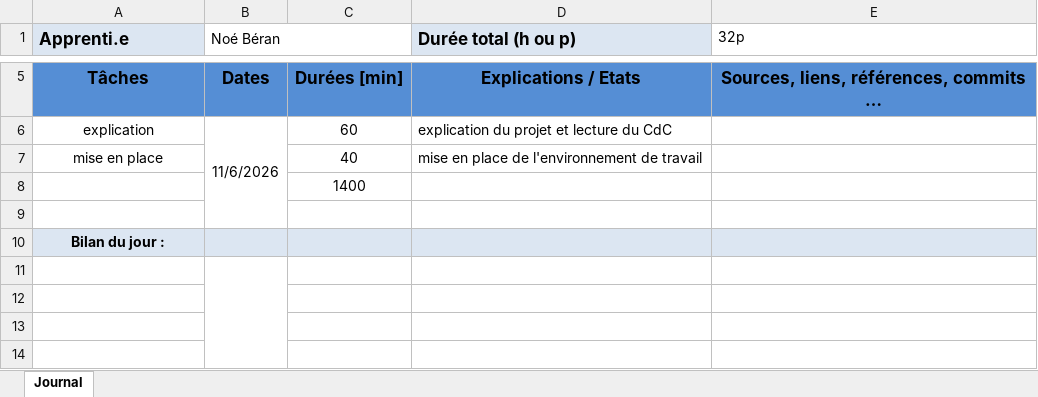
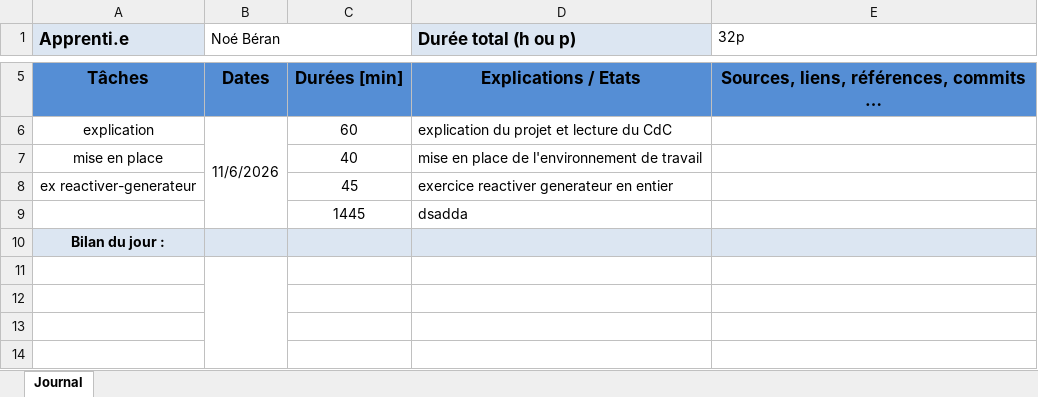
Before and after one commit to NBeran/P_Bulle, an Excel workbook: doc/jdt.xlsx, sheet Journal, drawn as a sheet; only a part is shown, gaps mark what is left out; values as stored, in another font and other column widths than the file's, no borders; removed rows and columns are numbered as before the commit, all else as after; the diff names each change by its address in the sheet, - before the commit and + after, or states it on an @@ line.

```diff
--- a/doc/jdt.xlsx (sheet Journal)
+++ b/doc/jdt.xlsx (sheet Journal)
-row 8:  |  | 1400
-row 8: (empty)
+row 8: ex reactiver-generateur |  | 45 | exercice reactiver generateur en entier
+row 9:  |  | 1445 | dsadda
```
Also changed, not shown: 4 other files.
